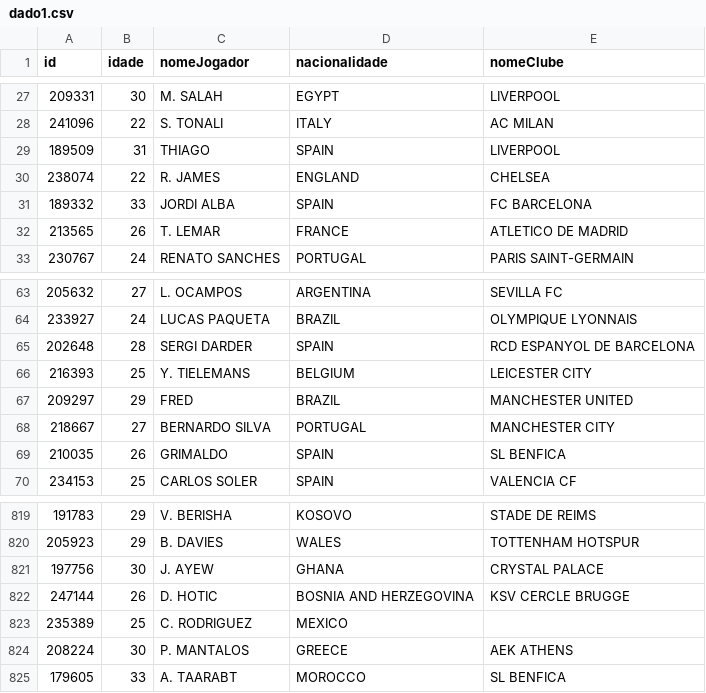
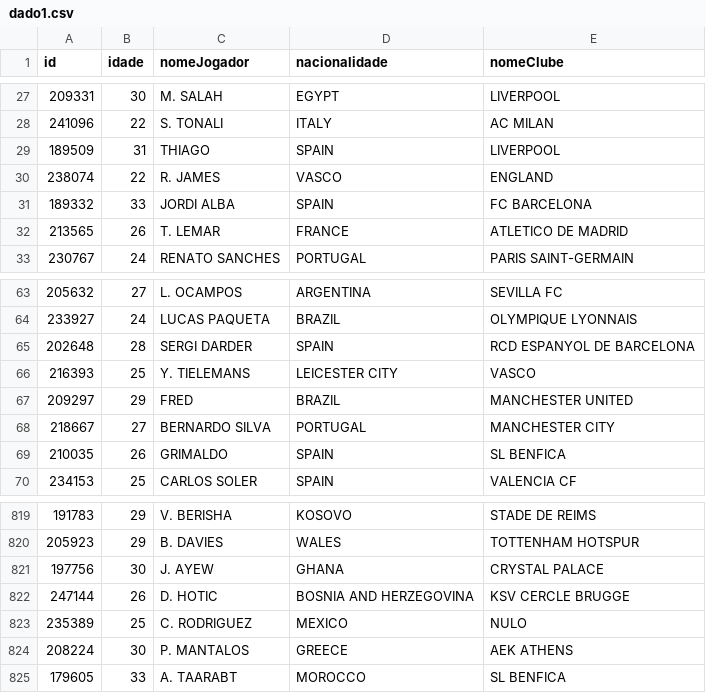
Before and after one commit to FelipeCarneiroMachado/POO-Arquivos-GUI, a CSV file: srcFiles/dado1.csv, drawn as a sheet; only a part is shown, gaps mark what is left out.

```diff
--- a/srcFiles/dado1.csv
+++ b/srcFiles/dado1.csv
@@ -29,3 +29,3 @@ id,idade,nomeJogador,nacionalidade,nomeClube
 189509,31,THIAGO,SPAIN,LIVERPOOL
-238074,22,R. JAMES,ENGLAND,CHELSEA
+238074,22,R. JAMES,VASCO,ENGLAND
 189332,33,JORDI ALBA,SPAIN,FC BARCELONA
@@ -65,3 +65,3 @@ id,idade,nomeJogador,nacionalidade,nomeClube
 202648,28,SERGI DARDER,SPAIN,RCD ESPANYOL DE BARCELONA
-216393,25,Y. TIELEMANS,BELGIUM,LEICESTER CITY
+216393,25,Y. TIELEMANS,LEICESTER CITY,VASCO
 209297,29,FRED,BRAZIL,MANCHESTER UNITED
@@ -822,3 +822,3 @@ id,idade,nomeJogador,nacionalidade,nomeClube
 247144,26,D. HOTIC,BOSNIA AND HERZEGOVINA,KSV CERCLE BRUGGE
-235389,25,C. RODRIGUEZ,MEXICO,
+235389,25,C. RODRIGUEZ,MEXICO,NULO
 208224,30,P. MANTALOS,GREECE,AEK ATHENS
```
Also changed, not shown: srcFiles/dado2.csv, 6 other files.
